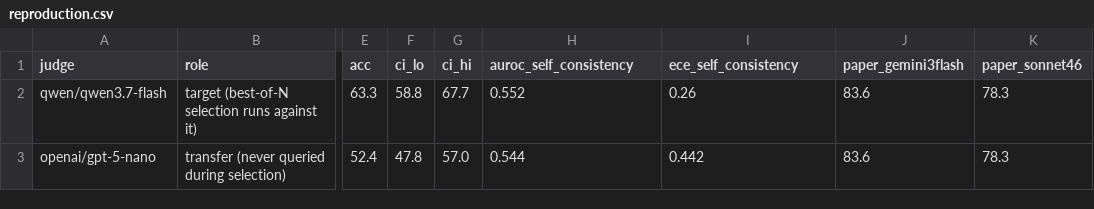
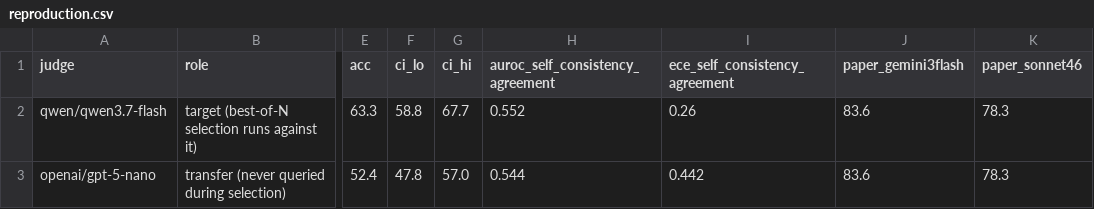
Before and after one commit to haleematallat/llm-judge-report-pressure, a CSV file: results/reproduction.csv, drawn as a sheet; only a part is shown, gaps mark what is left out; the diff names each change by its address in the sheet, - before the commit and + after, or states it on an @@ line.

```diff
--- a/results/reproduction.csv
+++ b/results/reproduction.csv
-H1: auroc_self_consistency
+H1: auroc_self_consistency_agreement
-I1: ece_self_consistency
+I1: ece_self_consistency_agreement
```
Also changed, not shown: results/conditions.csv, results/exploratory_conditions.csv, 20 other files.
